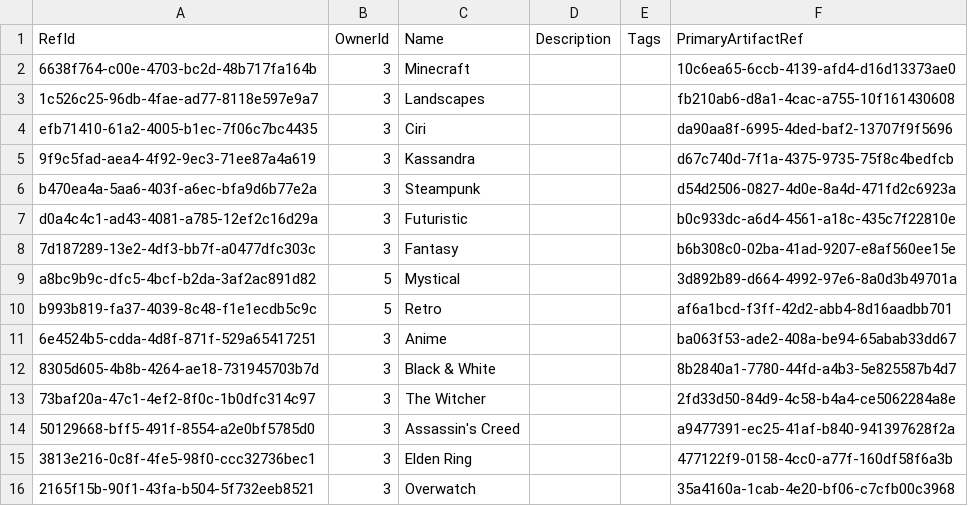
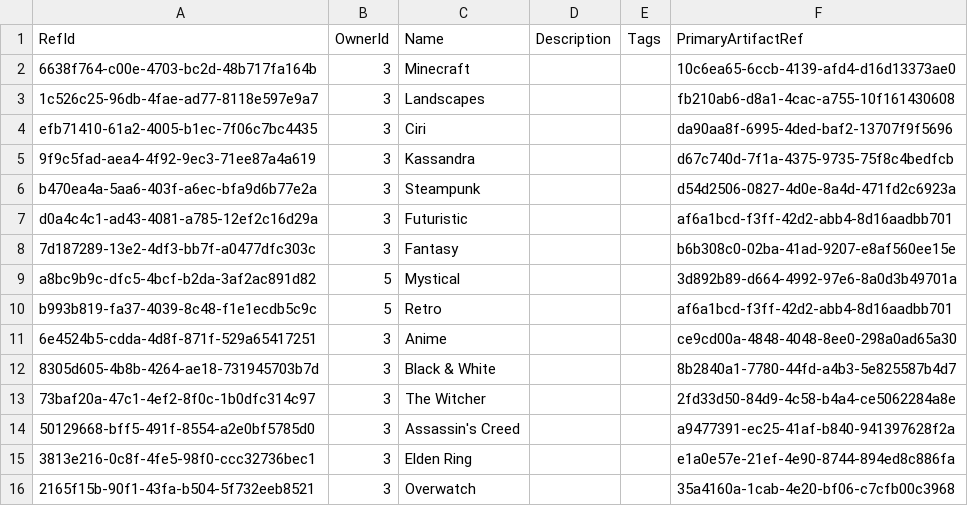
Before and after one commit to NetCoreApps/BlazorDiffusionWasm, a CSV file: BlazorDiffusion/App_Data/seed/albums.csv, drawn as a sheet.

```diff
--- a/BlazorDiffusion/App_Data/seed/albums.csv
+++ b/BlazorDiffusion/App_Data/seed/albums.csv
@@ -6,3 +6,3 @@ efb71410-61a2-4005-b1ec-7f06c7bc4435,3,Ciri,,,da90aa8f-6995-4ded-baf2-13707f9f56
 b470ea4a-5aa6-403f-a6ec-bfa9d6b77e2a,3,Steampunk,,,d54d2506-0827-4d0e-8a4d-471fd2c6923a
-d0a4c4c1-ad43-4081-a785-12ef2c16d29a,3,Futuristic,,,b0c933dc-a6d4-4561-a18c-435c7f22810e
+d0a4c4c1-ad43-4081-a785-12ef2c16d29a,3,Futuristic,,,af6a1bcd-f3ff-42d2-abb4-8d16aadbb701
 7d187289-13e2-4df3-bb7f-a0477dfc303c,3,Fantasy,,,b6b308c0-02ba-41ad-9207-e8af560ee15e
@@ -10,3 +10,3 @@ a8bc9b9c-dfc5-4bcf-b2da-3af2ac891d82,5,Mystical,,,3d892b89-d664-4992-97e6-8a0d3b
 b993b819-fa37-4039-8c48-f1e1ecdb5c9c,5,Retro,,,af6a1bcd-f3ff-42d2-abb4-8d16aadbb701
-6e4524b5-cdda-4d8f-871f-529a65417251,3,Anime,,,ba063f53-ade2-408a-be94-65abab33dd67
+6e4524b5-cdda-4d8f-871f-529a65417251,3,Anime,,,ce9cd00a-4848-4048-8ee0-298a0ad65a30
 8305d605-4b8b-4264-ae18-731945703b7d,3,Black & White,,,8b2840a1-7780-44fd-a4b3-5e825587b4d7
@@ -14,3 +14,3 @@ b993b819-fa37-4039-8c48-f1e1ecdb5c9c,5,Retro,,,af6a1bcd-f3ff-42d2-abb4-8d16aadbb
 50129668-bff5-491f-8554-a2e0bf5785d0,3,Assassin's Creed,,,a9477391-ec25-41af-b840-941397628f2a
-3813e216-0c8f-4fe5-98f0-ccc32736bec1,3,Elden Ring,,,477122f9-0158-4cc0-a77f-160df58f6a3b
+3813e216-0c8f-4fe5-98f0-ccc32736bec1,3,Elden Ring,,,e1a0e57e-21ef-4e90-8744-894ed8c886fa
 2165f15b-90f1-43fa-b504-5f732eeb8521,3,Overwatch,,,35a4160a-1cab-4e20-bf06-c7cfb00c3968
```
Also changed, not shown: BlazorDiffusion/App_Data/seed/album-artifacts.csv, BlazorDiffusion/App_Data/seed/artifact-likes.csv.
